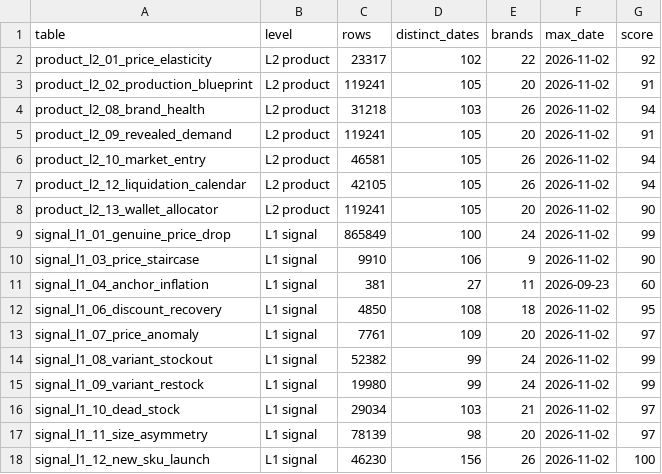
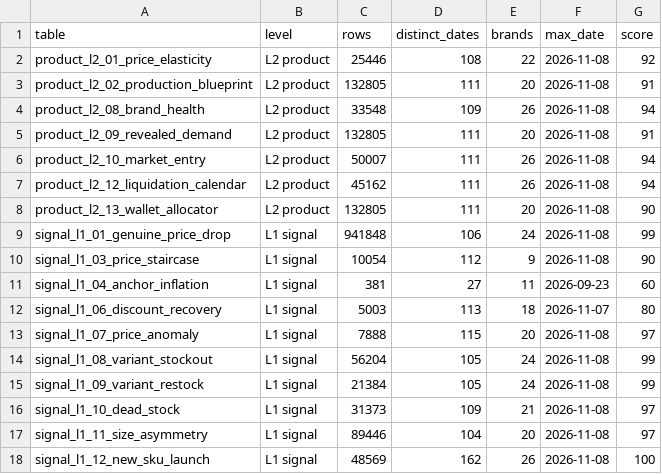
Before and after one commit to sf-m7/khabar-engine, a CSV file: reports/data-integrity/latest/data.csv, drawn as a sheet; only a part is shown; the diff covers the shown part only.

Commit message:
reports: weekly 2026-11-09

```diff
--- a/reports/data-integrity/latest/data.csv
+++ b/reports/data-integrity/latest/data.csv
@@ -1,18 +1,18 @@
 table,level,rows,distinct_dates,brands,max_date,score
-product_l2_01_price_elasticity,L2 product,23317,102,22,2026-11-02,92
-product_l2_02_production_blueprint,L2 product,119241,105,20,2026-11-02,91
-product_l2_08_brand_health,L2 product,31218,103,26,2026-11-02,94
-product_l2_09_revealed_demand,L2 product,119241,105,20,2026-11-02,91
-product_l2_10_market_entry,L2 product,46581,105,26,2026-11-02,94
-product_l2_12_liquidation_calendar,L2 product,42105,105,26,2026-11-02,94
-product_l2_13_wallet_allocator,L2 product,119241,105,20,2026-11-02,90
-signal_l1_01_genuine_price_drop,L1 signal,865849,100,24,2026-11-02,99
-signal_l1_03_price_staircase,L1 signal,9910,106,9,2026-11-02,90
+product_l2_01_price_elasticity,L2 product,25446,108,22,2026-11-08,92
+product_l2_02_production_blueprint,L2 product,132805,111,20,2026-11-08,91
+product_l2_08_brand_health,L2 product,33548,109,26,2026-11-08,94
+product_l2_09_revealed_demand,L2 product,132805,111,20,2026-11-08,91
+product_l2_10_market_entry,L2 product,50007,111,26,2026-11-08,94
+product_l2_12_liquidation_calendar,L2 product,45162,111,26,2026-11-08,94
+product_l2_13_wallet_allocator,L2 product,132805,111,20,2026-11-08,90
+signal_l1_01_genuine_price_drop,L1 signal,941848,106,24,2026-11-08,99
+signal_l1_03_price_staircase,L1 signal,10054,112,9,2026-11-08,90
 signal_l1_04_anchor_inflation,L1 signal,381,27,11,2026-09-23,60
-signal_l1_06_discount_recovery,L1 signal,4850,108,18,2026-11-02,95
-signal_l1_07_price_anomaly,L1 signal,7761,109,20,2026-11-02,97
-signal_l1_08_variant_stockout,L1 signal,52382,99,24,2026-11-02,99
-signal_l1_09_variant_restock,L1 signal,19980,99,24,2026-11-02,99
-signal_l1_10_dead_stock,L1 signal,29034,103,21,2026-11-02,97
-signal_l1_11_size_asymmetry,L1 signal,78139,98,20,2026-11-02,97
-signal_l1_12_new_sku_launch,L1 signal,46230,156,26,2026-11-02,100
+signal_l1_06_discount_recovery,L1 signal,5003,113,18,2026-11-07,80
+signal_l1_07_price_anomaly,L1 signal,7888,115,20,2026-11-08,97
+signal_l1_08_variant_stockout,L1 signal,56204,105,24,2026-11-08,99
+signal_l1_09_variant_restock,L1 signal,21384,105,24,2026-11-08,99
+signal_l1_10_dead_stock,L1 signal,31373,109,21,2026-11-08,97
+signal_l1_11_size_asymmetry,L1 signal,89446,104,20,2026-11-08,97
+signal_l1_12_new_sku_launch,L1 signal,48569,162,26,2026-11-08,100
```
Also changed, not shown: 41 edited cells elsewhere in this file, 13 other files.
